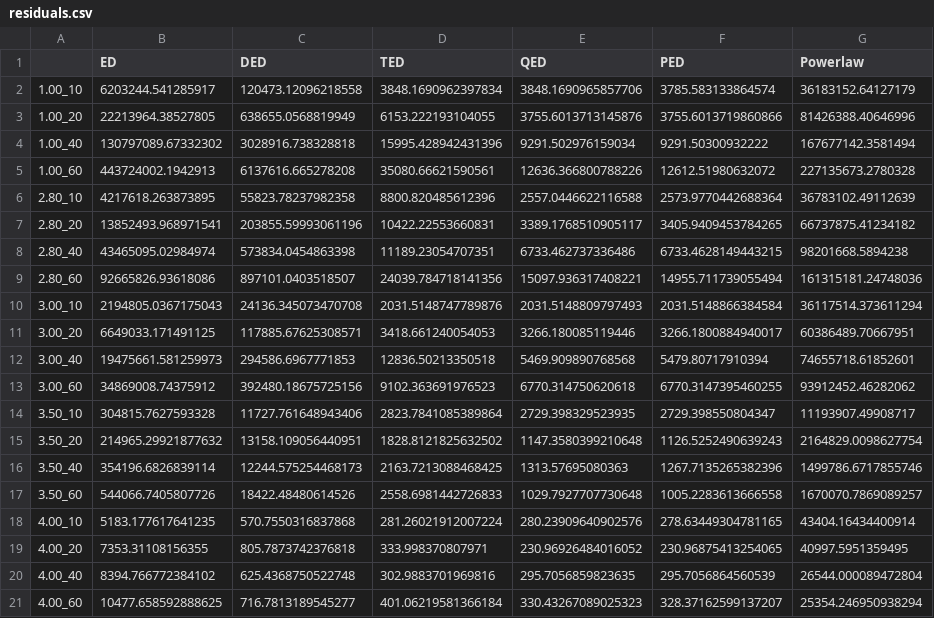
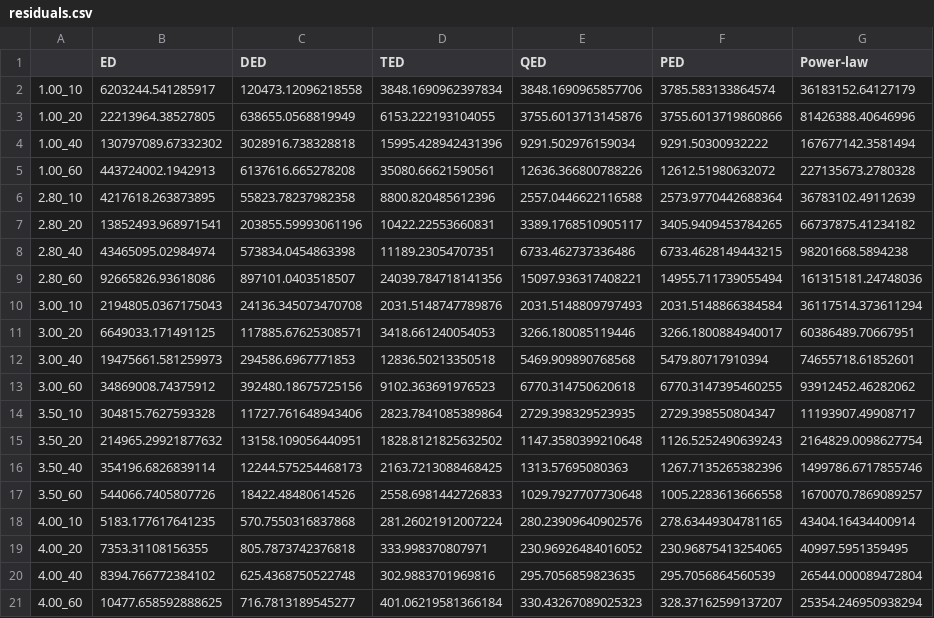
Before and after one commit to Zaf4/residence2, a CSV file: 2_residenceAnalysis/data/residuals.csv, drawn as a sheet.

```diff
--- a/2_residenceAnalysis/data/residuals.csv
+++ b/2_residenceAnalysis/data/residuals.csv
@@ -1,2 +1,2 @@
-,ED,DED,TED,QED,PED,Powerlaw
+,ED,DED,TED,QED,PED,Power-law
 1.00_10,6203244.541285917,120473.12096218558,3848.1690962397834,3848.1690965857706,3785.583133864574,36183152.64127179
```
Also changed, not shown: 7 other files.
